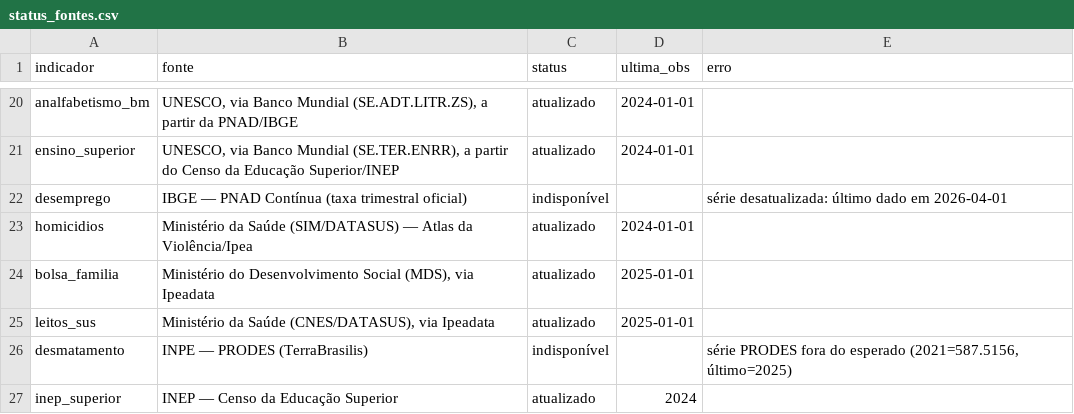
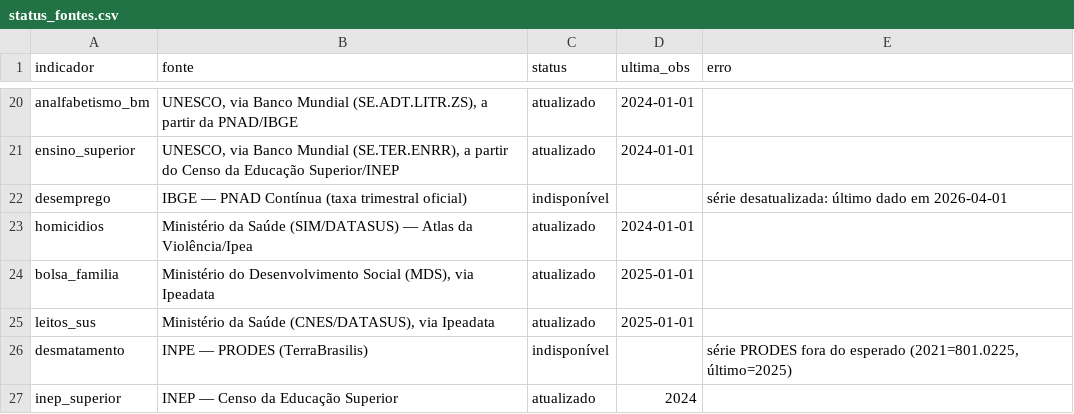
Before and after one commit to dayanaisilva/painel-brasil, a CSV file: data/status_fontes.csv, drawn as a sheet; only a part is shown, gaps mark what is left out.

```diff
--- a/data/status_fontes.csv
+++ b/data/status_fontes.csv
@@ -25,3 +25,3 @@ bolsa_familia,"Ministério do Desenvolvimento Social (MDS), via Ipeadata",atuali
 leitos_sus,"Ministério da Saúde (CNES/DATASUS), via Ipeadata",atualizado,2025-01-01,
-desmatamento,INPE — PRODES (TerraBrasilis),indisponível,,"série PRODES fora do esperado (2021=587.5156, último=2025)"
+desmatamento,INPE — PRODES (TerraBrasilis),indisponível,,"série PRODES fora do esperado (2021=801.0225, último=2025)"
 inep_superior,INEP — Censo da Educação Superior,atualizado,2024,
```
Also changed, not shown: data/descoberta/inep.csv, data/processed/universidades_federais.csv, 3 other files.
